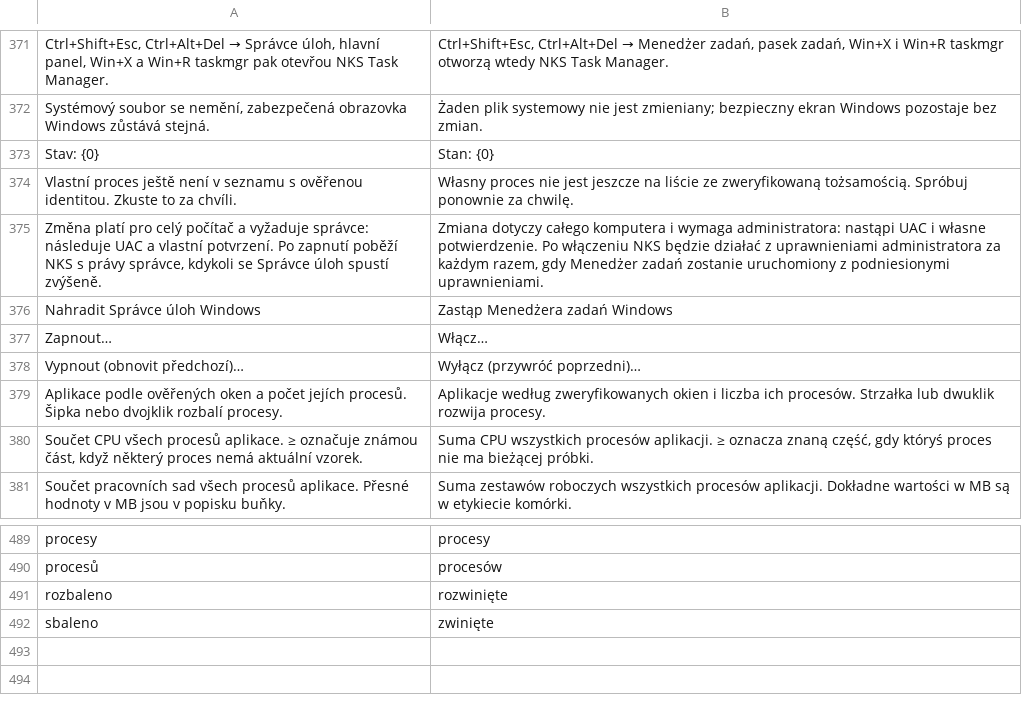
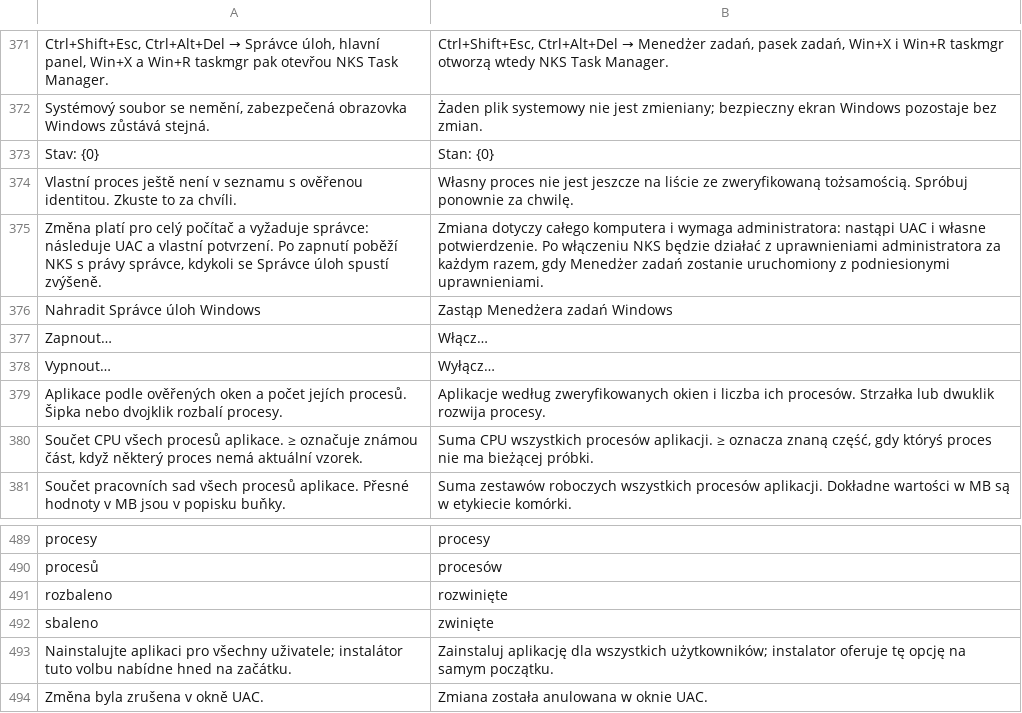
Before and after one commit to nks-hub/nks-taskmgr, a TSV file: src/winui/Strings/pl/g2.tsv, drawn as a sheet; only a part is shown, gaps mark what is left out; removed rows and columns are numbered as before the commit, all else as after; the diff names each change by its address in the sheet, - before the commit and + after, or states it on an @@ line.

```diff
--- a/src/winui/Strings/pl/g2.tsv
+++ b/src/winui/Strings/pl/g2.tsv
-row 378: Vypnout (obnovit předchozí)… | Wyłącz (przywróć poprzedni)…
+row 378: Vypnout… | Wyłącz…
+row 493: Nainstalujte aplikaci pro všechny uživatele; instalátor tuto volbu nabídne hned na začátku. | Zainstaluj aplikację dla wszystkich użytkowników; instalator oferuje tę opcję na samym początku.
+row 494: Změna byla zrušena v okně UAC. | Zmiana została anulowana w oknie UAC.
```
Also changed, not shown: src/winui/Strings/de/g2.tsv, src/winui/Strings/en/g2.tsv, 9 other files.
